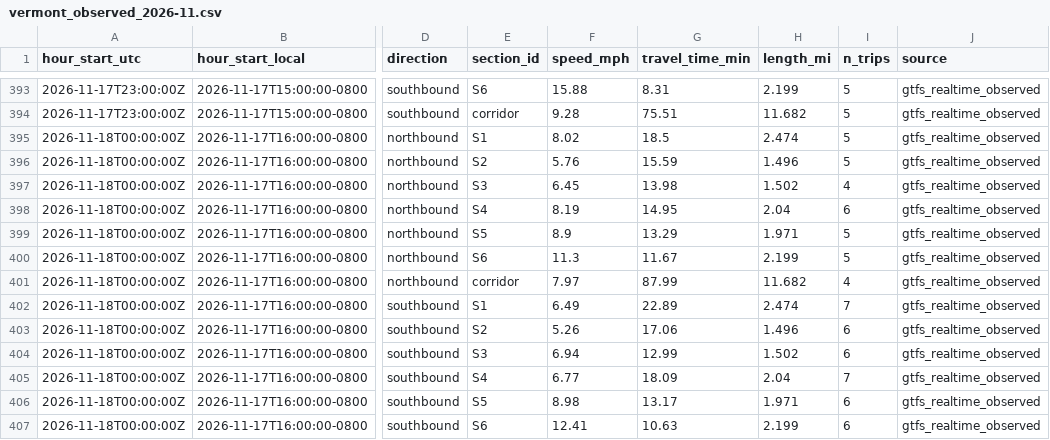
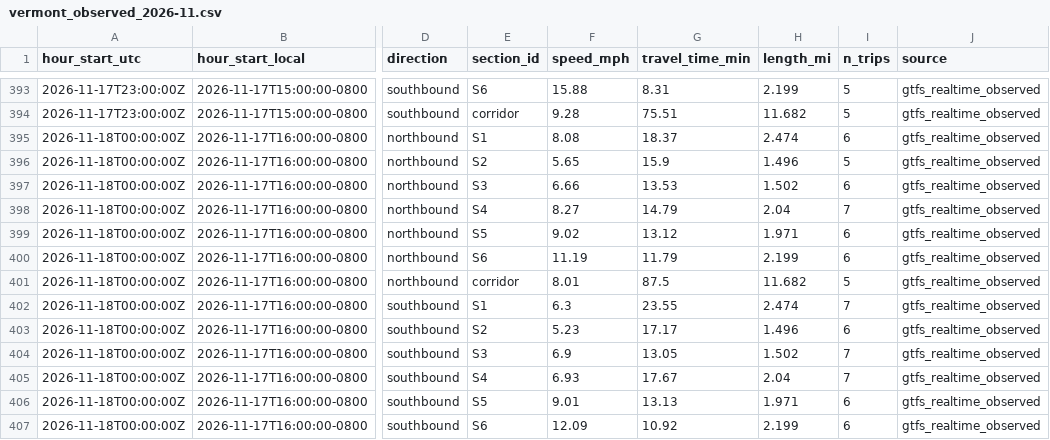
Before and after one commit to here/aviary, a CSV file: data/observed/vermont_observed_2026-11.csv, drawn as a sheet; only a part is shown, gaps mark what is left out; the diff covers the shown part only; the diff names each change by its address in the sheet, - before the commit and + after, or states it on an @@ line.

```diff
--- a/data/observed/vermont_observed_2026-11.csv
+++ b/data/observed/vermont_observed_2026-11.csv
-F395 (speed_mph): 8.02
+F395 (speed_mph): 8.08
-G395 (travel_time_min): 18.5
+G395 (travel_time_min): 18.37
-I395 (n_trips): 5
+I395 (n_trips): 6
-F396 (speed_mph): 5.76
+F396 (speed_mph): 5.65
-G396 (travel_time_min): 15.59
+G396 (travel_time_min): 15.9
-F397 (speed_mph): 6.45
+F397 (speed_mph): 6.66
-G397 (travel_time_min): 13.98
+G397 (travel_time_min): 13.53
-I397 (n_trips): 4
+I397 (n_trips): 6
-F398 (speed_mph): 8.19
+F398 (speed_mph): 8.27
-G398 (travel_time_min): 14.95
+G398 (travel_time_min): 14.79
-I398 (n_trips): 6
+I398 (n_trips): 7
-F399 (speed_mph): 8.9
+F399 (speed_mph): 9.02
-G399 (travel_time_min): 13.29
+G399 (travel_time_min): 13.12
-I399:I400 (n_trips): 5
+I399:I400 (n_trips): 6
-F400 (speed_mph): 11.3
+F400 (speed_mph): 11.19
-G400 (travel_time_min): 11.67
+G400 (travel_time_min): 11.79
-F401 (speed_mph): 7.97
+F401 (speed_mph): 8.01
-G401 (travel_time_min): 87.99
+G401 (travel_time_min): 87.5
-I401 (n_trips): 4
+I401 (n_trips): 5
-F402 (speed_mph): 6.49
+F402 (speed_mph): 6.3
-G402 (travel_time_min): 22.89
+G402 (travel_time_min): 23.55
-F403 (speed_mph): 5.26
+F403 (speed_mph): 5.23
-G403 (travel_time_min): 17.06
+G403 (travel_time_min): 17.17
-F404 (speed_mph): 6.94
+F404 (speed_mph): 6.9
-G404 (travel_time_min): 12.99
+G404 (travel_time_min): 13.05
-I404 (n_trips): 6
+I404 (n_trips): 7
-F405 (speed_mph): 6.77
+F405 (speed_mph): 6.93
-G405 (travel_time_min): 18.09
+G405 (travel_time_min): 17.67
-F406 (speed_mph): 8.98
+F406 (speed_mph): 9.01
-G406 (travel_time_min): 13.17
+G406 (travel_time_min): 13.13
-F407 (speed_mph): 12.41
+F407 (speed_mph): 12.09
-G407 (travel_time_min): 10.63
+G407 (travel_time_min): 10.92
```
Also changed, not shown: 29 edited cells elsewhere in this file, data/corridors/sunset/observed/sunset_observed_2026-11.csv.
